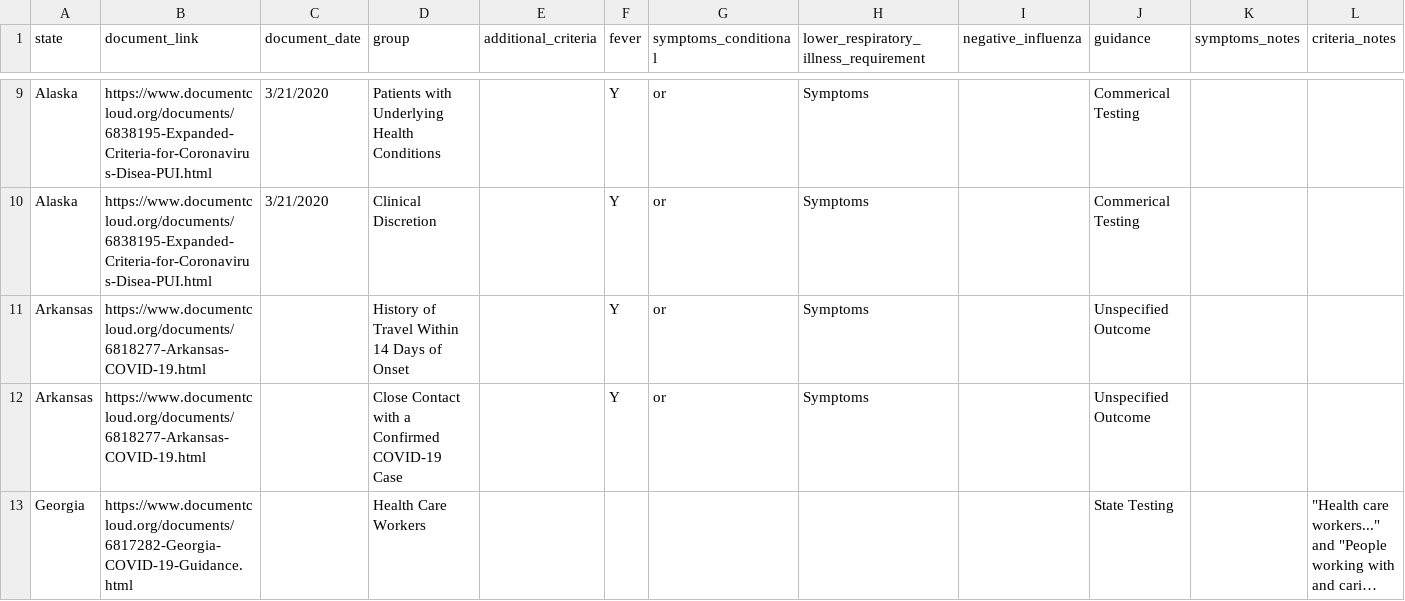
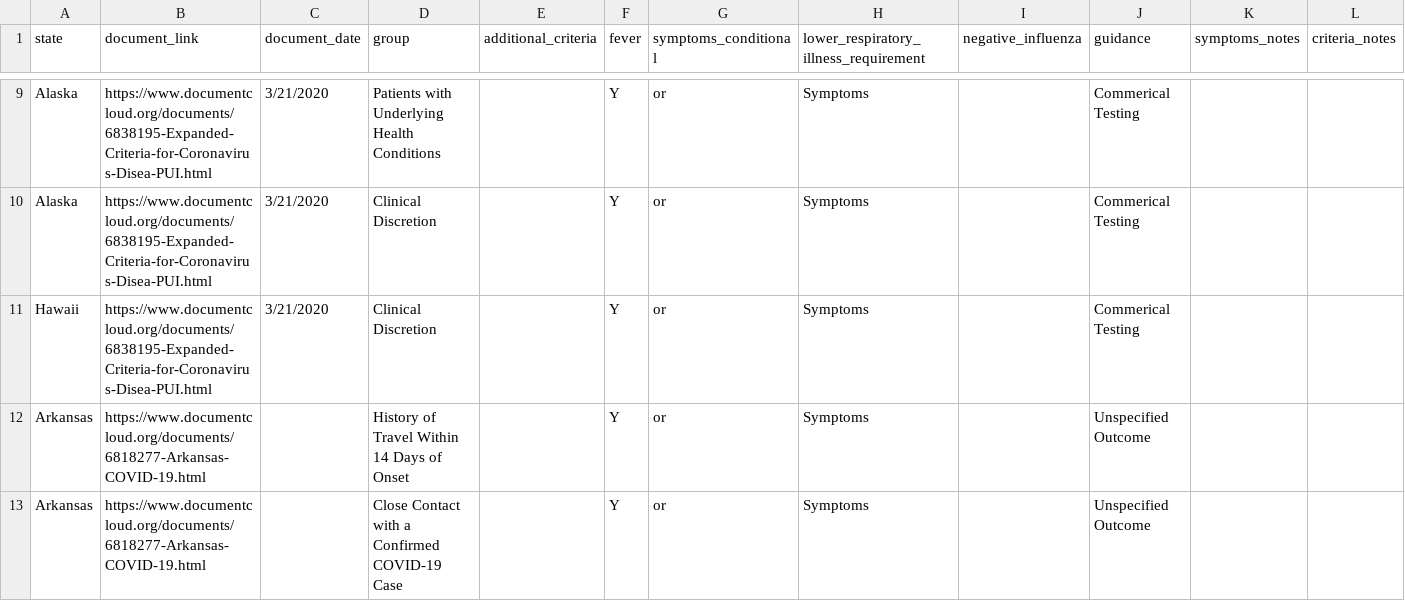
Before and after one commit to the-markup/investigation-covid19-testing-guidelines, a CSV file: data/corona_foia_data200409.csv, drawn as a sheet; only a part is shown, gaps mark what is left out; the shorter side is filled out with more unchanged rows; long unchanged cells end in …; the diff names each change by its address in the sheet, - before the commit and + after, or states it on an @@ line.

Commit message:
add test data

```diff
--- a/data/corona_foia_data200409.csv
+++ b/data/corona_foia_data200409.csv
+row 11: Hawaii | https://www.documentcloud.org/documents/6838195-Expanded-Criteria-for-Coronavirus-Disea-PUI.html | 3/21/2020 | Clinical Discretion |  | Y | or | Symptoms |  | Commerical Testing
```
